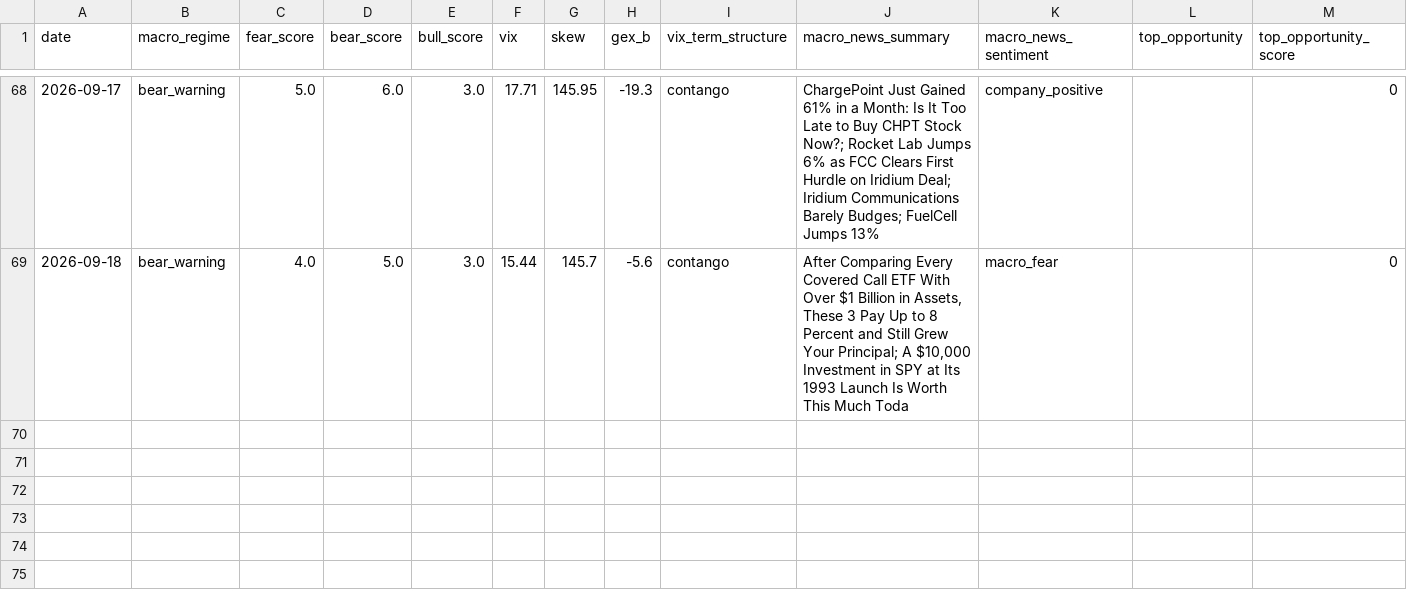
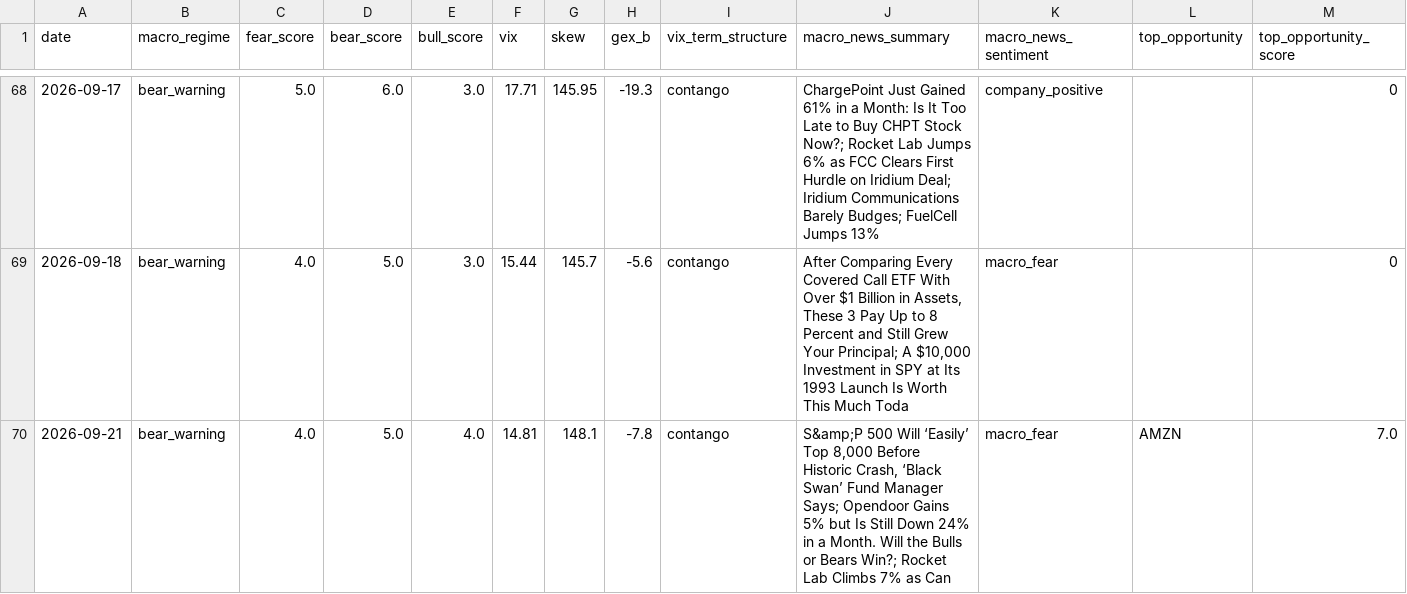
Before and after one commit to one7rade-byte/gex-tracker, a CSV file: intelligence_log.csv, drawn as a sheet; only a part is shown, gaps mark what is left out; rows hold the shown columns only; the diff names each change by its address in the sheet, - before the commit and + after, or states it on an @@ line.

Commit message:
Intelligence report 2026-09-21

```diff
--- a/intelligence_log.csv
+++ b/intelligence_log.csv
+row 70: 2026-09-21 | bear_warning | 4.0 | 5.0 | 4.0 | 14.81 | 148.1 | -7.8 | contango | S&amp;P 500 Will ‘Easily’ Top 8,000 Before Historic Crash, ‘Black Swan’ Fund Manager Says; Opendoor Gains 5% but Is Still Down 24% in a Month. Will the Bulls or Bears Win?; Rocket Lab Climbs 7% as Can | macro_fear | AMZN | 7.0
```
Also changed, not shown: 1 other file.
